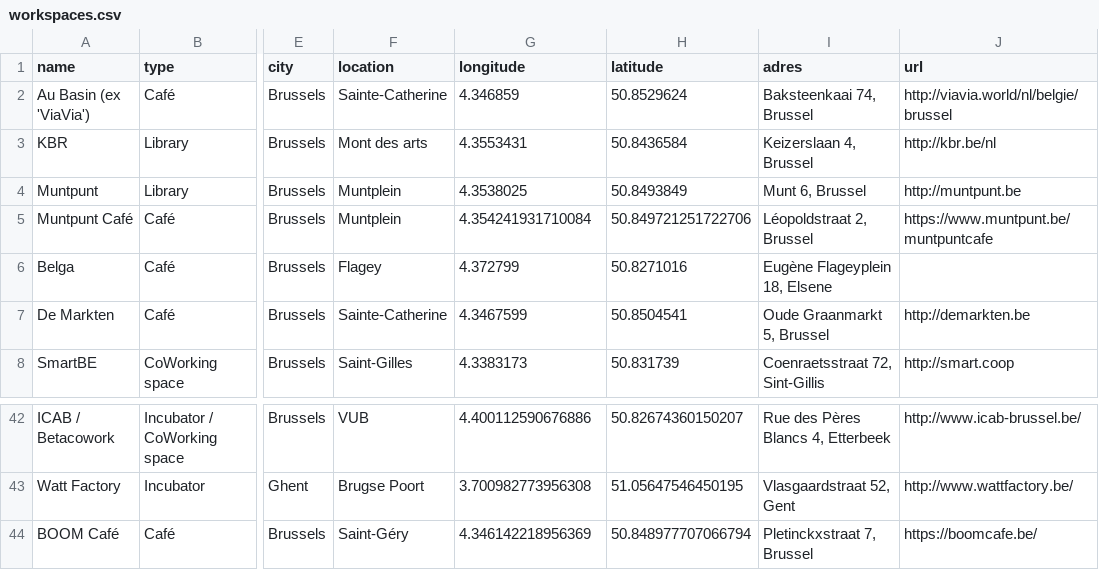
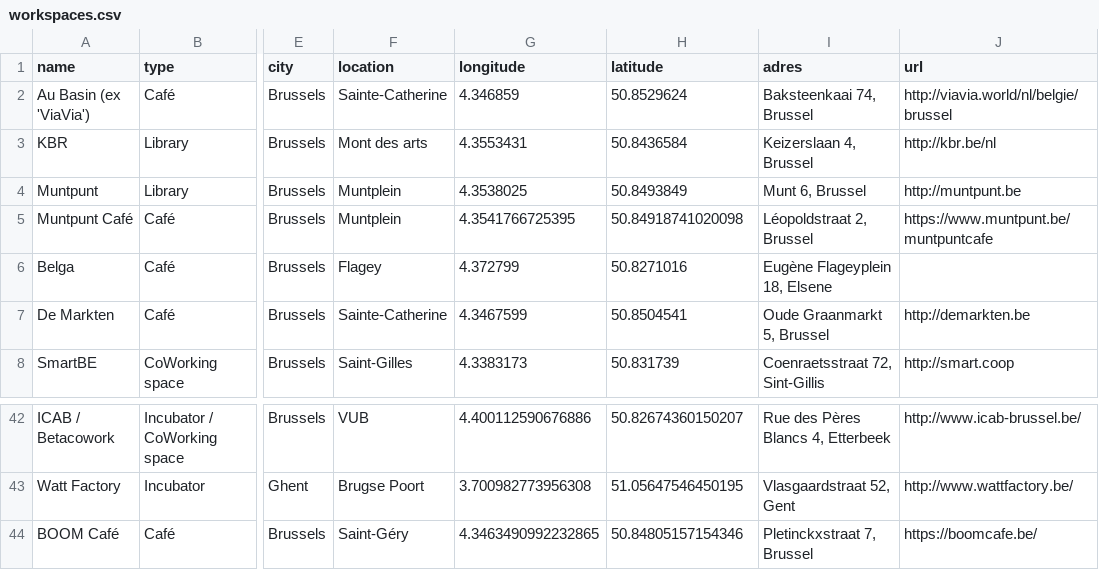
Before and after one commit to mclaeysb/workspaces, a CSV file: data/workspaces.csv, drawn as a sheet; only a part is shown, gaps mark what is left out; the diff names each change by its address in the sheet, - before the commit and + after, or states it on an @@ line.

Commit message:
correct locations

```diff
--- a/data/workspaces.csv
+++ b/data/workspaces.csv
-G5 (longitude): 4.354241931710084
+G5 (longitude): 4.3541766725395
-H5 (latitude): 50.849721251722706
+H5 (latitude): 50.84918741020098
-G44 (longitude): 4.346142218956369
+G44 (longitude): 4.3463490992232865
-H44 (latitude): 50.848977707066794
+H44 (latitude): 50.84805157154346
```
